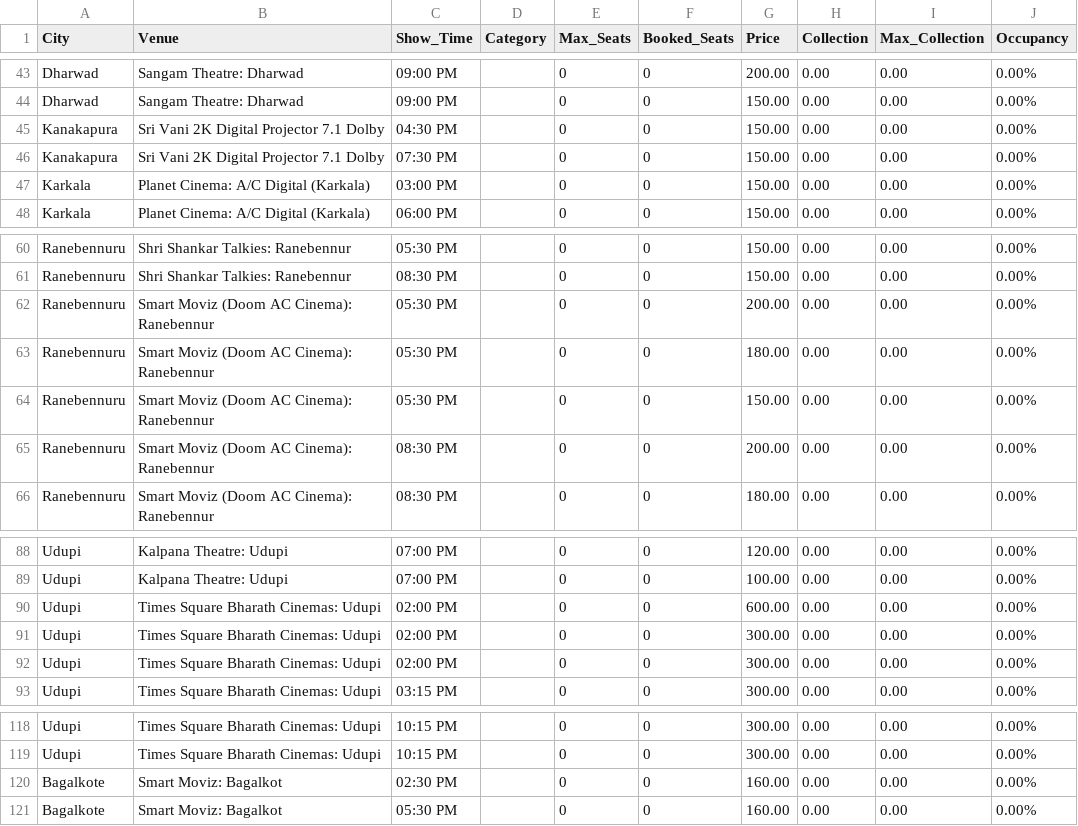
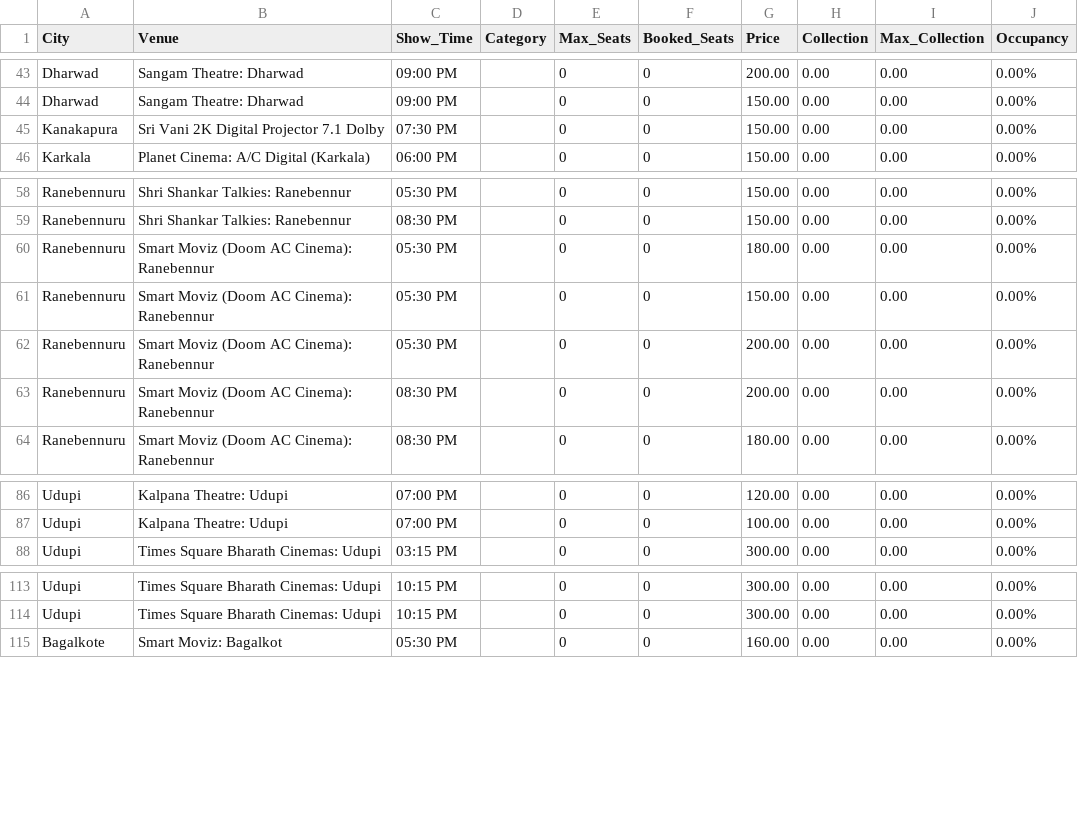
Before and after one commit to Cinemadata/Bms_Karnataka, a CSV file: output_karnataka/karnataka_showwise_20251013.csv, drawn as a sheet; only a part is shown, gaps mark what is left out.

```diff
--- a/output_karnataka/karnataka_showwise_20251013.csv
+++ b/output_karnataka/karnataka_showwise_20251013.csv
@@ -44,5 +44,3 @@ City,Venue,Show_Time,Category,Max_Seats,Booked_Seats,Price,Collection,Max_Collec
 "Dharwad","Sangam Theatre: Dharwad","09:00 PM","","0","0","150.00","0.00","0.00","0.00%"
-"Kanakapura","Sri Vani 2K Digital Projector 7.1 Dolby","04:30 PM","","0","0","150.00","0.00","0.00","0.00%"
 "Kanakapura","Sri Vani 2K Digital Projector 7.1 Dolby","07:30 PM","","0","0","150.00","0.00","0.00","0.00%"
-"Karkala","Planet Cinema: A/C Digital (Karkala)","03:00 PM","","0","0","150.00","0.00","0.00","0.00%"
 "Karkala","Planet Cinema: A/C Digital (Karkala)","06:00 PM","","0","0","150.00","0.00","0.00","0.00%"
@@ -61,5 +59,5 @@ City,Venue,Show_Time,Category,Max_Seats,Booked_Seats,Price,Collection,Max_Collec
 "Ranebennuru","Shri Shankar Talkies: Ranebennur","08:30 PM","","0","0","150.00","0.00","0.00","0.00%"
-"Ranebennuru","Smart Moviz (Doom AC Cinema): Ranebennur","05:30 PM","","0","0","200.00","0.00","0.00","0.00%"
 "Ranebennuru","Smart Moviz (Doom AC Cinema): Ranebennur","05:30 PM","","0","0","180.00","0.00","0.00","0.00%"
 "Ranebennuru","Smart Moviz (Doom AC Cinema): Ranebennur","05:30 PM","","0","0","150.00","0.00","0.00","0.00%"
+"Ranebennuru","Smart Moviz (Doom AC Cinema): Ranebennur","05:30 PM","","0","0","200.00","0.00","0.00","0.00%"
 "Ranebennuru","Smart Moviz (Doom AC Cinema): Ranebennur","08:30 PM","","0","0","200.00","0.00","0.00","0.00%"
@@ -89,5 +87,2 @@ City,Venue,Show_Time,Category,Max_Seats,Booked_Seats,Price,Collection,Max_Collec
 "Udupi","Kalpana Theatre: Udupi","07:00 PM","","0","0","100.00","0.00","0.00","0.00%"
-"Udupi","Times Square Bharath Cinemas: Udupi","02:00 PM","","0","0","600.00","0.00","0.00","0.00%"
-"Udupi","Times Square Bharath Cinemas: Udupi","02:00 PM","","0","0","300.00","0.00","0.00","0.00%"
-"Udupi","Times Square Bharath Cinemas: Udupi","02:00 PM","","0","0","300.00","0.00","0.00","0.00%"
 "Udupi","Times Square Bharath Cinemas: Udupi","03:15 PM","","0","0","300.00","0.00","0.00","0.00%"
@@ -119,3 +114,2 @@ City,Venue,Show_Time,Category,Max_Seats,Booked_Seats,Price,Collection,Max_Collec
 "Udupi","Times Square Bharath Cinemas: Udupi","10:15 PM","","0","0","300.00","0.00","0.00","0.00%"
-"Bagalkote","Smart Moviz: Bagalkot","02:30 PM","","0","0","160.00","0.00","0.00","0.00%"
 "Bagalkote","Smart Moviz: Bagalkot","05:30 PM","","0","0","160.00","0.00","0.00","0.00%"
```
Also changed, not shown: output_karnataka/karnataka_citywise.csv, output_karnataka/karnataka_citywise_20251013.csv, 5 other files.
